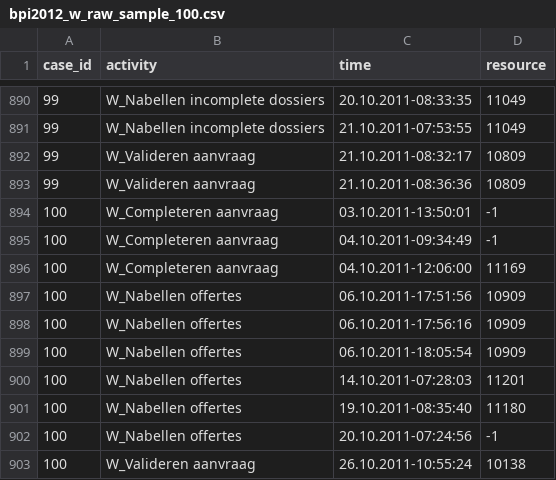
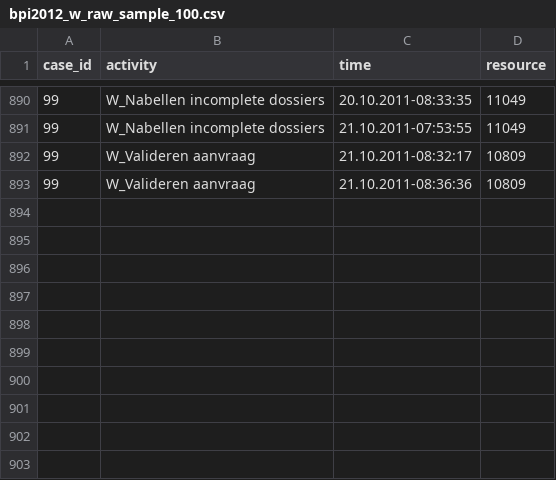
Before and after one commit to fau-is/xnap-sa, a CSV file: xnap/data/bpi2012_w_raw_sample_100.csv, drawn as a sheet; only a part is shown, gaps mark what is left out.

```diff
--- a/xnap/data/bpi2012_w_raw_sample_100.csv
+++ b/xnap/data/bpi2012_w_raw_sample_100.csv
@@ -893,11 +893 @@ case_id;activity;time;resource
 99;W_Valideren aanvraag;21.10.2011-08:36:36;10809
-100;W_Completeren aanvraag;03.10.2011-13:50:01;-1
-100;W_Completeren aanvraag;04.10.2011-09:34:49;-1
-100;W_Completeren aanvraag;04.10.2011-12:06:00;11169
-100;W_Nabellen offertes;06.10.2011-17:51:56;10909
-100;W_Nabellen offertes;06.10.2011-17:56:16;10909
-100;W_Nabellen offertes;06.10.2011-18:05:54;10909
-100;W_Nabellen offertes;14.10.2011-07:28:03;11201
-100;W_Nabellen offertes;19.10.2011-08:35:40;11180
-100;W_Nabellen offertes;20.10.2011-07:24:56;-1
-100;W_Valideren aanvraag;26.10.2011-10:55:24;10138
```
Also changed, not shown: xnap/data/bpi2013i_raw_sample_100.csv, xnap/data/bpi2020p_raw_sample_100.csv, 5 other files.
